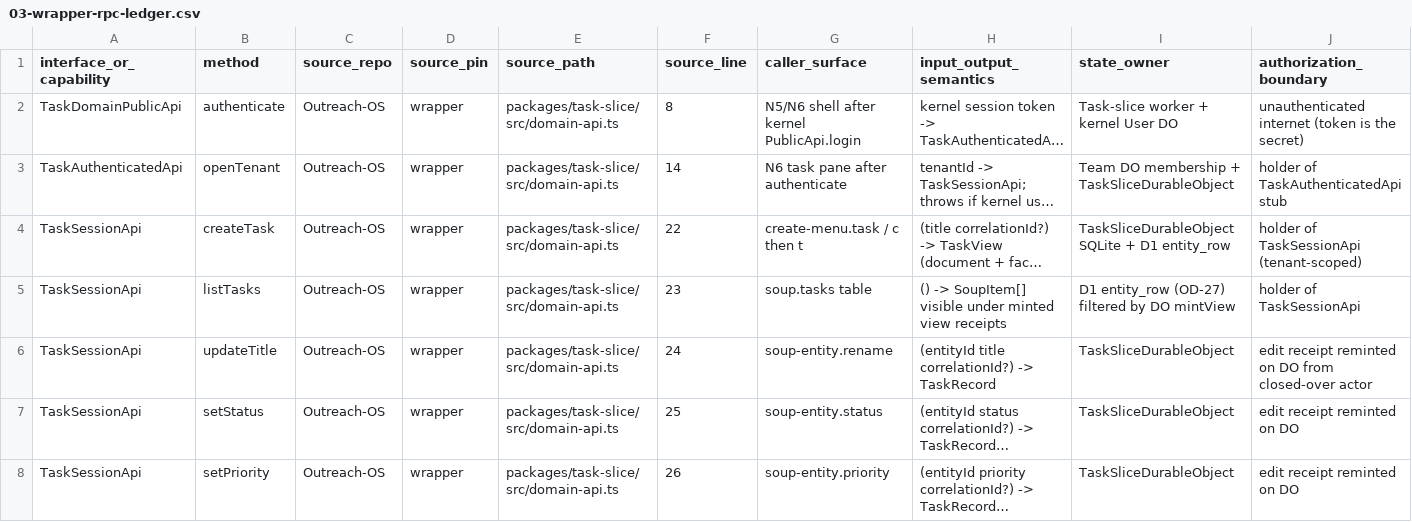
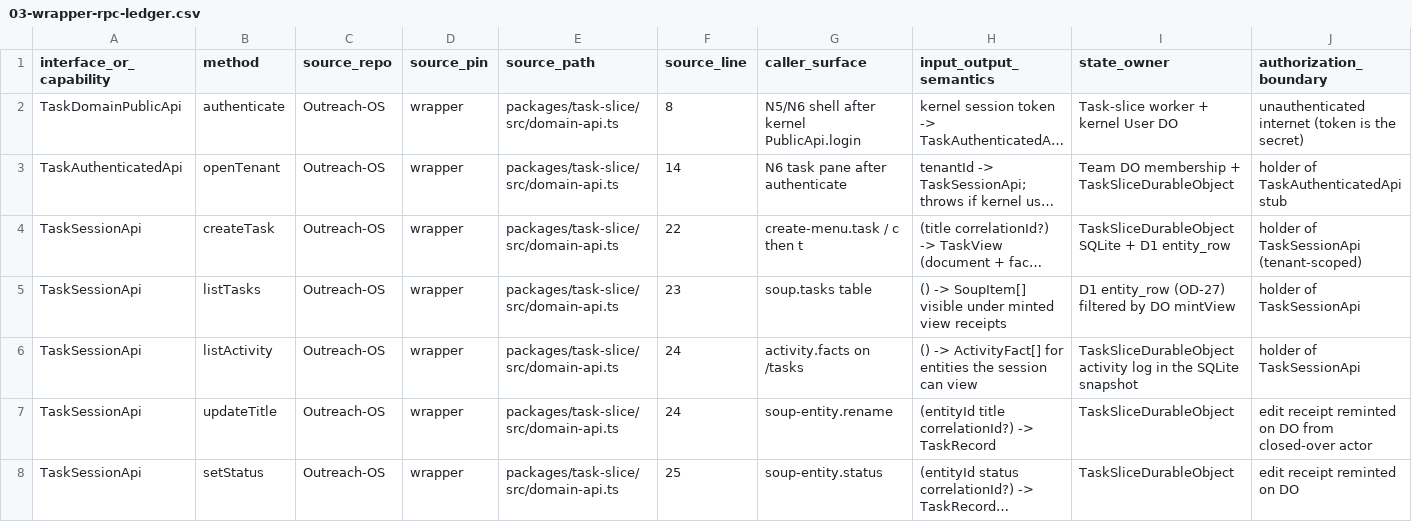
Before and after one commit to DavidSuperwave/Outreach-OS, a CSV file: docs/neuwave-rewrite/reports/03-wrapper-rpc-ledger.csv, drawn as a sheet; only a part is shown; the shorter side is filled out with more unchanged rows; long unchanged cells end in …; rows hold the shown columns only; the diff names each change by its address in the sheet, - before the commit and + after, or states it on an @@ line.

```diff
--- a/docs/neuwave-rewrite/reports/03-wrapper-rpc-ledger.csv
+++ b/docs/neuwave-rewrite/reports/03-wrapper-rpc-ledger.csv
+row 6: TaskSessionApi | listActivity | Outreach-OS | wrapper | packages/task-slice/src/domain-api.ts | 24 | activity.facts on /tasks | () -> ActivityFact[] for entities the session can view | TaskSliceDurableObject activity log in the SQLite snapshot | holder of TaskSessionApi
```
Also changed, not shown: 9 other files.
